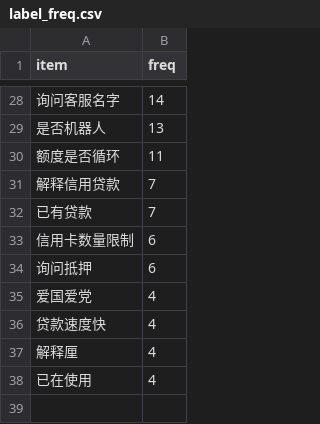
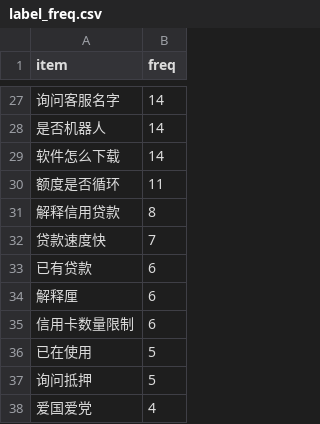
Before and after one commit to CyanYoung/chinese_intent_match_5, a CSV file: stat/label_freq.csv, drawn as a sheet; only a part is shown, gaps mark what is left out; the diff covers the shown part only.

```diff
--- a/stat/label_freq.csv
+++ b/stat/label_freq.csv
@@ -28,11 +27,12 @@ item,freq
 询问客服名字,14
-是否机器人,13
+是否机器人,14
+软件怎么下载,14
 额度是否循环,11
-解释信用贷款,7
-已有贷款,7
+解释信用贷款,8
+贷款速度快,7
+已有贷款,6
+解释厘,6
 信用卡数量限制,6
-询问抵押,6
+已在使用,5
+询问抵押,5
 爱国爱党,4
-贷款速度快,4
-解释厘,4
-已在使用,4
```
Also changed, not shown: 8 added rows, 9 removed rows and 12 edited cells elsewhere in this file, data/test.csv, data/test_pair.csv, 22 other files.
